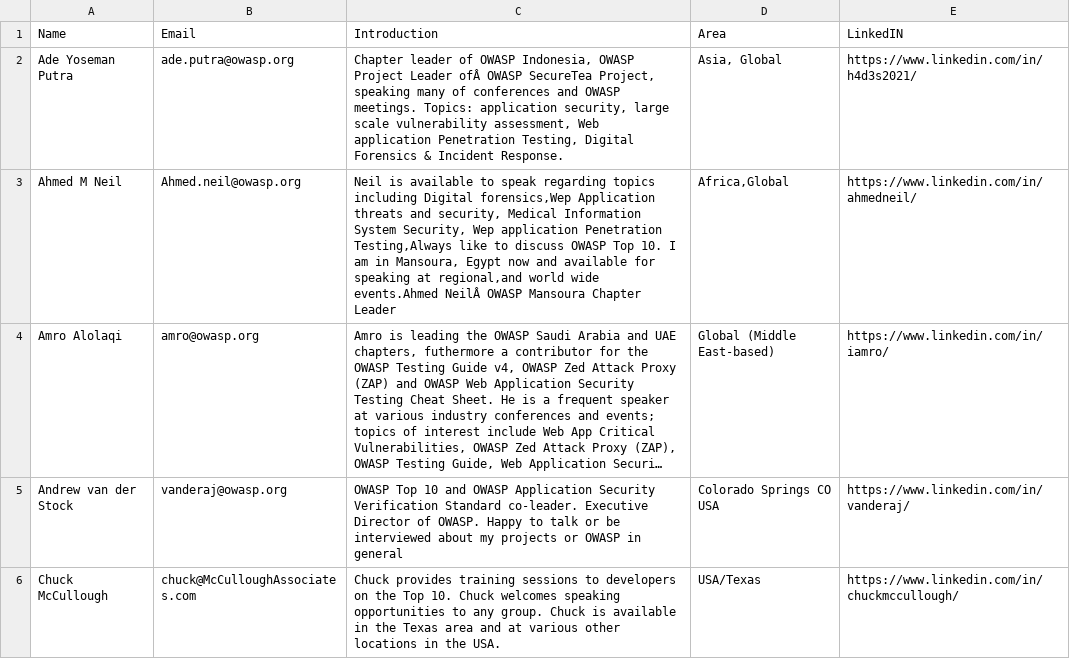
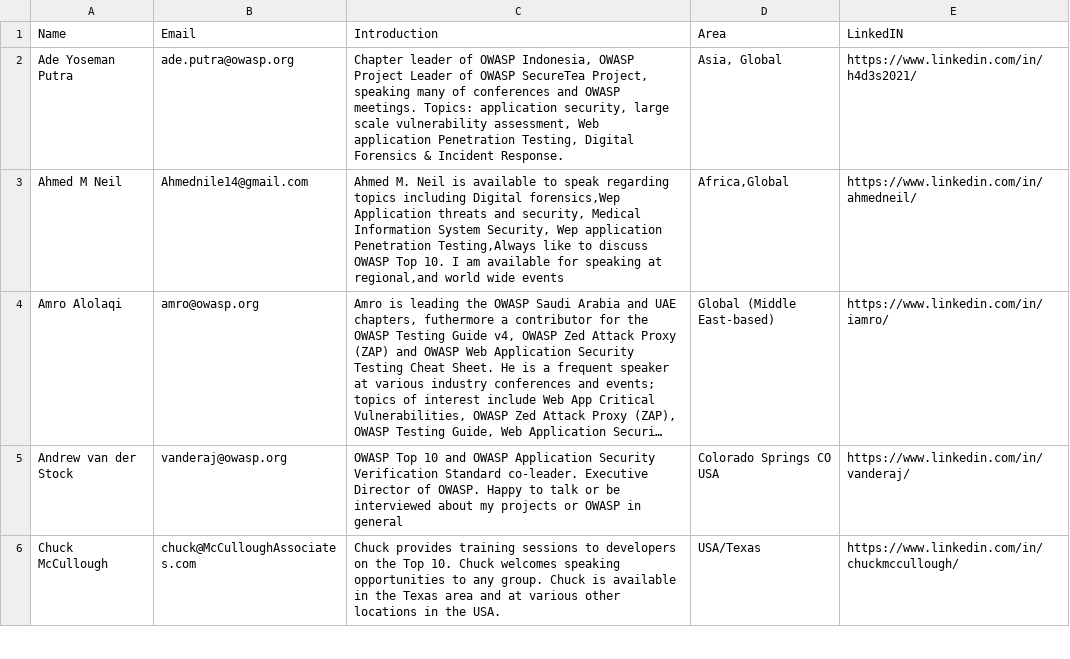
Before and after one commit to OWASP/www-committee-chapter, a CSV file: resources/speakers/speakers-bureau.csv, drawn as a sheet; only a part is shown; long unchanged cells end in …; the diff names each change by its address in the sheet, - before the commit and + after, or states it on an @@ line.

Commit message:
Update speakers-bureau.csv
updated speaker details

```diff
--- a/resources/speakers/speakers-bureau.csv
+++ b/resources/speakers/speakers-bureau.csv
-C2 (Introduction): …Project Leader ofÂ OWASP SecureTea…
+C2 (Introduction): …Project Leader of OWASP SecureTea…
-B3 (Email): Ahmed.neil@owasp.org
+B3 (Email): Ahmednile14@gmail.com
-C3 (Introduction): Neil is available to speak regarding topics including Digital forensics,Wep Application threats and security, Medical Information System Security, Wep application Penetration Testing,Always like to discuss OWASP Top 10. I am in Mansoura, Egypt now and available for speaking at regional,and world wide events.Ahmed NeilÂ OWASP Mansoura Chapter Leader
+C3 (Introduction): Ahmed M. Neil is available to speak regarding topics including Digital forensics,Wep Application threats and security, Medical Information System Security, Wep application Penetration Testing,Always like to discuss OWASP Top 10. I am available for speaking at regional,and world wide events
```
